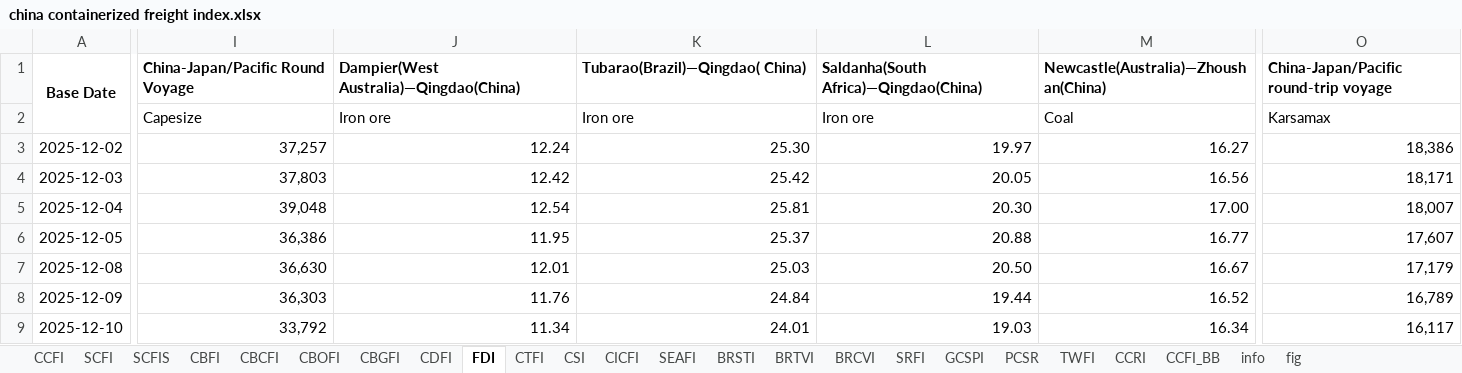
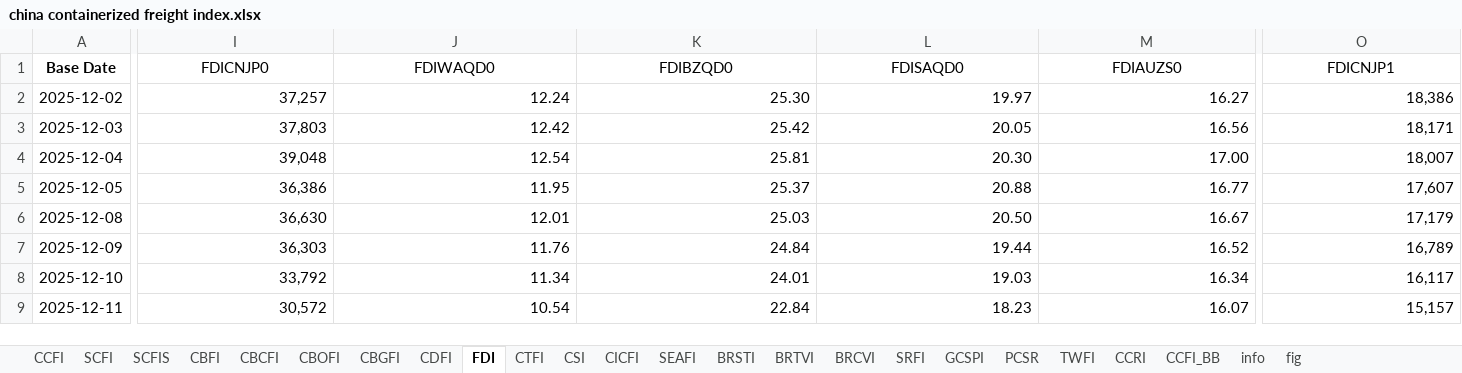
Before and after one commit to Tommylee1013/FinancialData, an Excel workbook: data/freight/china containerized freight index.xlsx, sheet FDI, drawn as a sheet; only a part is shown, gaps mark what is left out; the shorter side is filled out with more unchanged rows; values as stored, in another font and other column widths than the file's, no borders; rows hold the shown columns only; the diff covers the shown part only; the diff names each change by its address in the sheet, - before the commit and + after, or states it on an @@ line.

```diff
--- a/data/freight/china containerized freight index.xlsx (sheet FDI)
+++ b/data/freight/china containerized freight index.xlsx (sheet FDI)
-A1:A2 merged
@@ I1:O1 bold: on → off, alignment: left → center @@
-I1: China-Japan/Pacific Round Voyage
+I1: FDICNJP0
-J1: Dampier(West Australia)—Qingdao(China)
+J1: FDIWAQD0
-K1: Tubarao(Brazil)—Qingdao( China)
+K1: FDIBZQD0
-L1: Saldanha(South Africa)—Qingdao(China)
+L1: FDISAQD0
-M1: Newcastle(Australia)—Zhoushan(China)
+M1: FDIAUZS0
-O1: China-Japan/Pacific round-trip voyage
+O1: FDICNJP1
-row 2:  | Capesize | Iron ore | Iron ore | Iron ore | Coal | Karsamax
```
Also changed, not shown: 19 edited cells, cell formats and merged cells elsewhere in this sheet, sheet CSI, sheet CDFI, sheet CTFI, sheet CICFI, sheet CBOFI, sheet CBGFI, charts or pictures, data/industry/Energy/AAA Gasoline.xlsx, data/industry/TrendForce/DRAM.xlsx, 1 other file.
